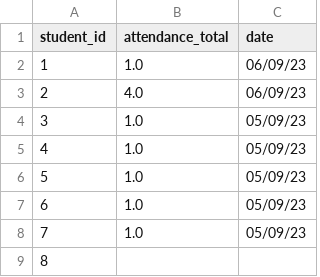
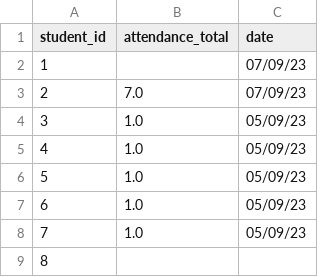
Before and after one commit to lucabattesini/Call-system, a CSV file: attendance_table.csv, drawn as a sheet; only a part is shown.

```diff
--- a/attendance_table.csv
+++ b/attendance_table.csv
@@ -1,4 +1,4 @@
 student_id,attendance_total,date
-1,1.0,06/09/23
-2,4.0,06/09/23
+1,,07/09/23
+2,7.0,07/09/23
 3,1.0,05/09/23
```
Also changed, not shown: call_list_students_utf-8.csv, 1 other file.
